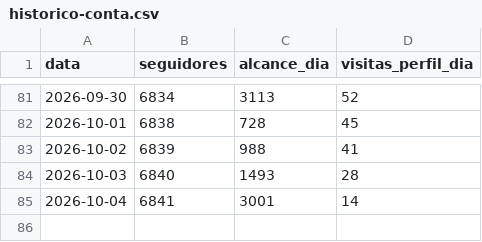
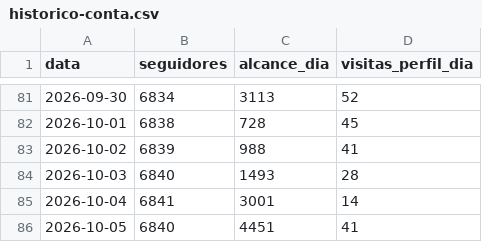
Before and after one commit to karolsenna-del/incubadora-de-expert, a CSV file: business/instagram/metricas/historico-conta.csv, drawn as a sheet; only a part is shown, gaps mark what is left out.

```diff
--- a/business/instagram/metricas/historico-conta.csv
+++ b/business/instagram/metricas/historico-conta.csv
@@ -85 +85,2 @@ data,seguidores,alcance_dia,visitas_perfil_dia
 2026-10-04,6841,3001,14
+2026-10-05,6840,4451,41
```
Also changed, not shown: 2 other files.
